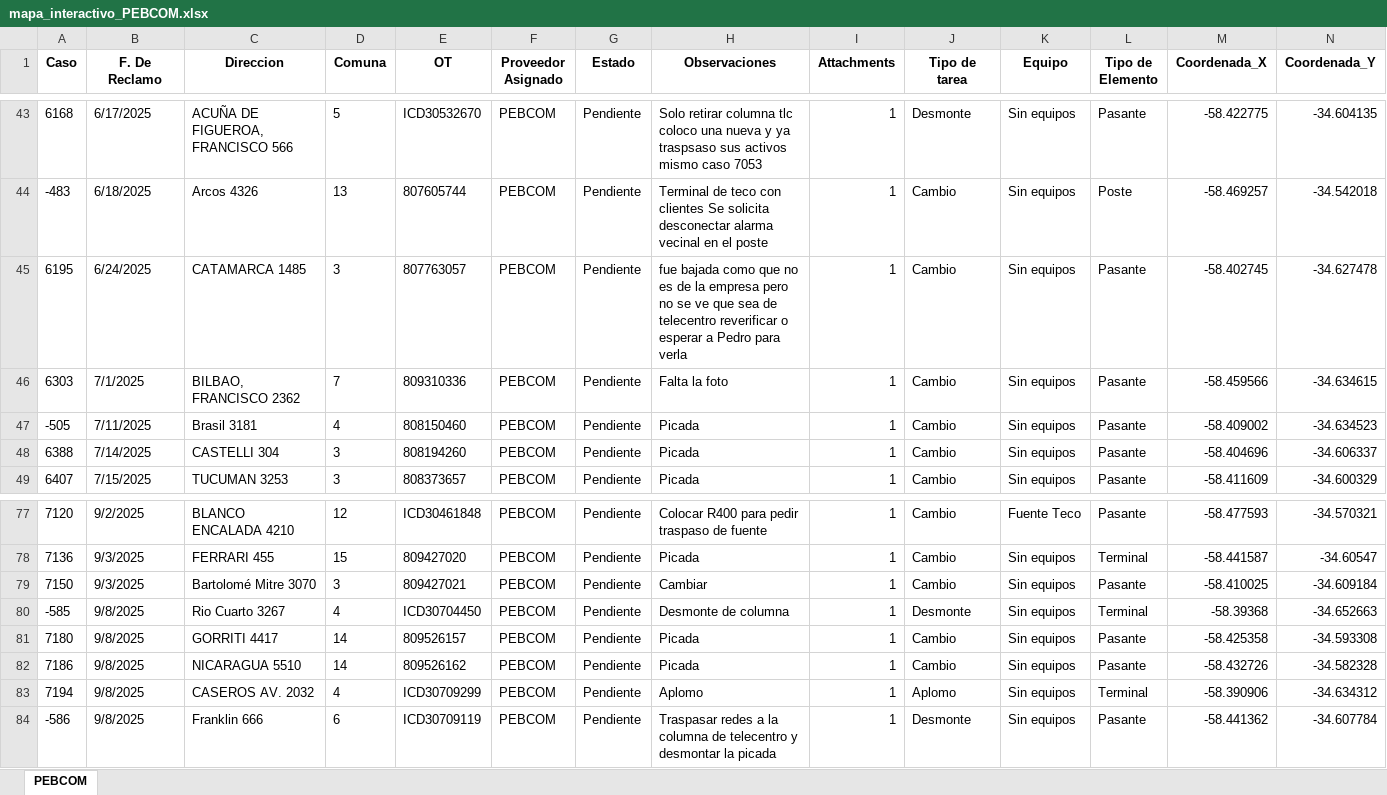
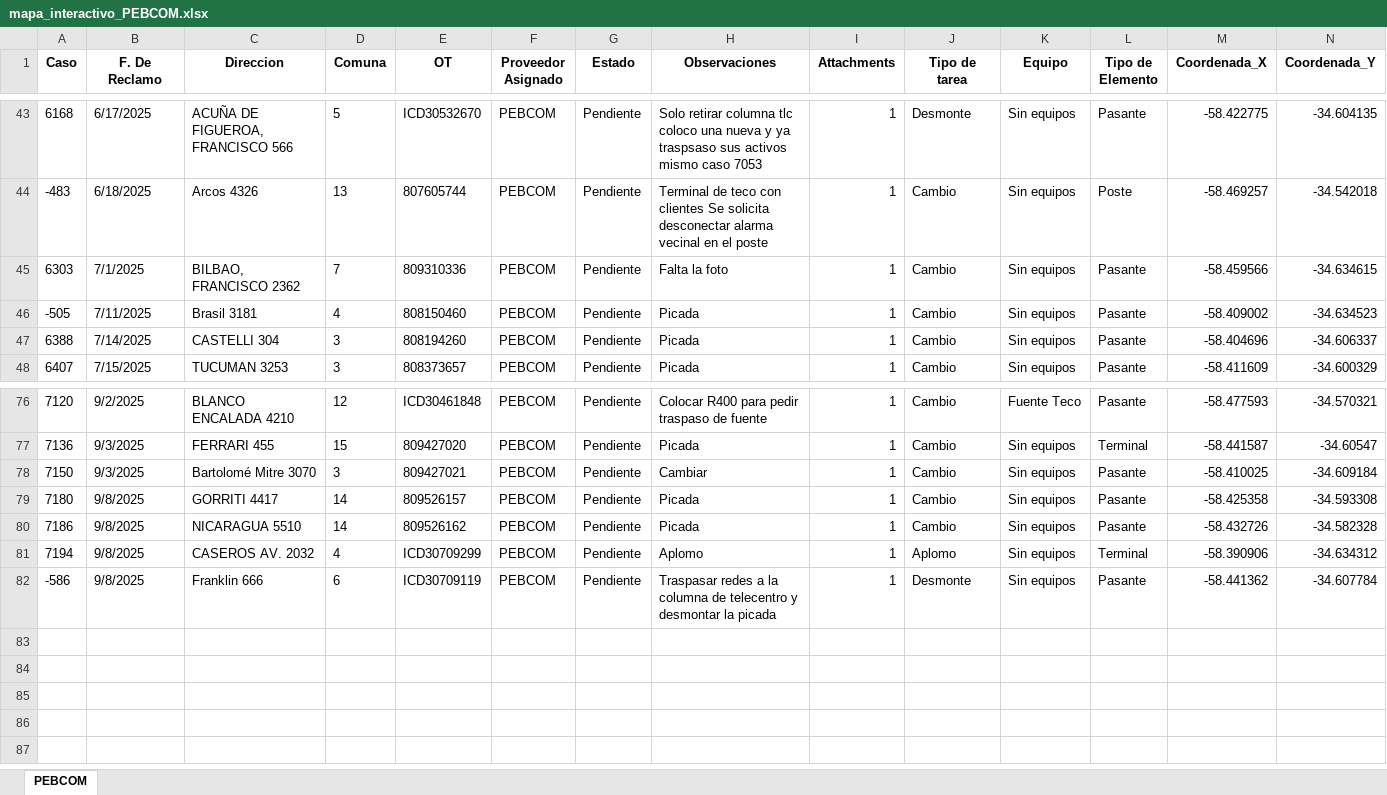
Before and after one commit to gestiondereclamosteco/pebcom, an Excel workbook: mapa_interactivo_PEBCOM.xlsx, sheet PEBCOM, drawn as a sheet; only a part is shown, gaps mark what is left out; values as stored, in another font and other column widths than the file's, no borders; rows hold the shown columns only; the diff names each change by its address in the sheet, - before the commit and + after, or states it on an @@ line.

Commit message:
🔄 Actualización automática del mapa (2025-09-10 08:58:55)

```diff
--- a/mapa_interactivo_PEBCOM.xlsx (sheet PEBCOM)
+++ b/mapa_interactivo_PEBCOM.xlsx (sheet PEBCOM)
-row 45: 6195 | 6/24/2025 | CATAMARCA 1485 | 3 | 807763057 | PEBCOM | Pendiente | fue bajada como que no es de la empresa pero no se ve que sea de telecentro reverificar o esperar a Pedro para verla | 1 | Cambio | Sin equipos | Pasante | -58.402745 | -34.627478
-row 80: -585 | 9/8/2025 | Rio Cuarto 3267 | 4 | ICD30704450 | PEBCOM | Pendiente | Desmonte de columna | 1 | Desmonte | Sin equipos | Terminal | -58.39368 | -34.652663
```
Also changed, not shown: 1 other file.
